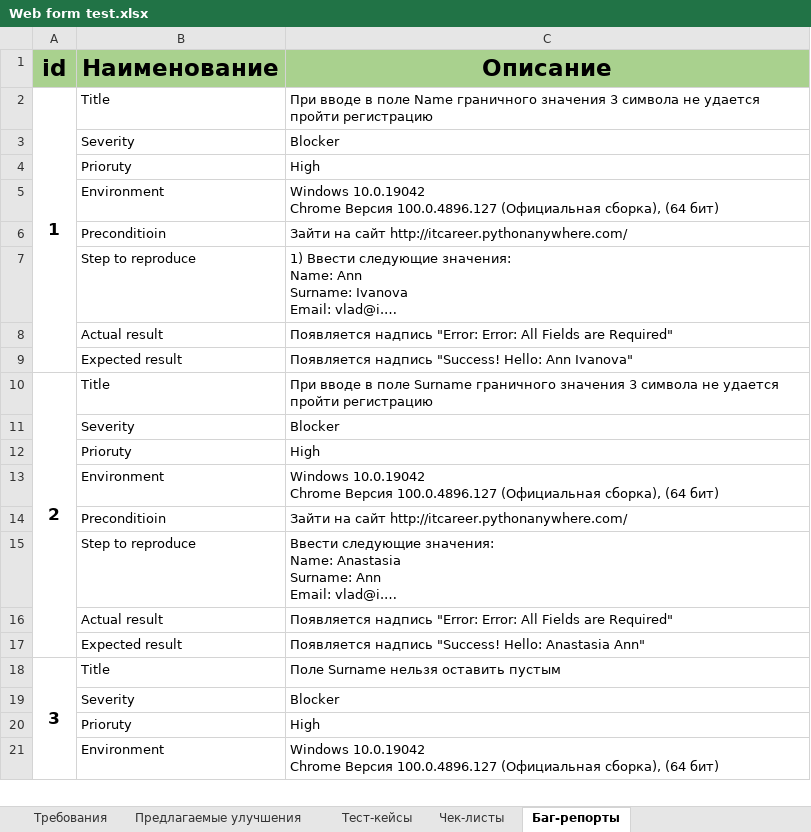
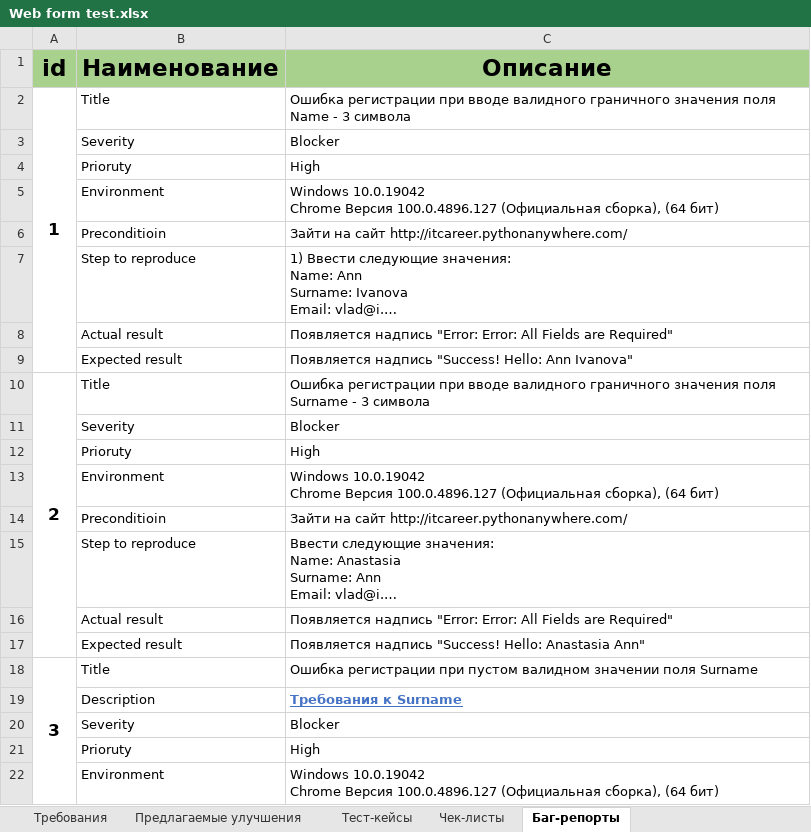
Before and after one commit to VladislavVoronin/Ksendzov_group_27, an Excel workbook: Web form testing/Web form test.xlsx, sheet Баг-репорты, drawn as a sheet; only a part is shown; long unchanged cells end in …; values as stored, in another font and other column widths than the file's, no borders; the diff names each change by its address in the sheet, - before the commit and + after, or states it on an @@ line.

```diff
--- a/Web form testing/Web form test.xlsx (sheet Баг-репорты)
+++ b/Web form testing/Web form test.xlsx (sheet Баг-репорты)
-C2 (Описание): При вводе в поле Name граничного значения 3 символа не удается пройти регистрацию
+C2 (Описание): Ошибка регистрации при вводе валидного граничного значения поля Name - 3 символа
-C10 (Описание): При вводе в поле Surname граничного значения 3 символа не удается пройти регистрацию
+C10 (Описание): Ошибка регистрации при вводе валидного граничного значения поля Surname - 3 символа
-C18 (Описание): Поле Surname нельзя оставить пустым
+C18 (Описание): Ошибка регистрации при пустом валидном значении поля Surname
+row 19:  | Description | Требования к Surname
```
Also changed, not shown: sheet Чек-листы.
